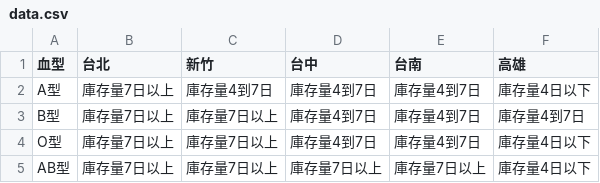
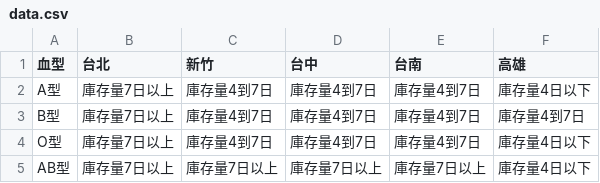
Before and after one commit to changjonathanc/blood-taiwan, a CSV file: data.csv, drawn as a sheet.

```diff
--- a/data.csv
+++ b/data.csv
@@ -2,4 +2,4 @@
 A型,庫存量7日以上,庫存量4到7日,庫存量4到7日,庫存量4到7日,庫存量4日以下
-B型,庫存量7日以上,庫存量7日以上,庫存量4到7日,庫存量4到7日,庫存量4到7日
-O型,庫存量7日以上,庫存量7日以上,庫存量4到7日,庫存量4到7日,庫存量4日以下
+B型,庫存量7日以上,庫存量4到7日,庫存量4到7日,庫存量4到7日,庫存量4到7日
+O型,庫存量7日以上,庫存量4到7日,庫存量4到7日,庫存量4到7日,庫存量4日以下
 AB型,庫存量7日以上,庫存量7日以上,庫存量7日以上,庫存量7日以上,庫存量4日以下
```
Also changed, not shown: 2 other files.
